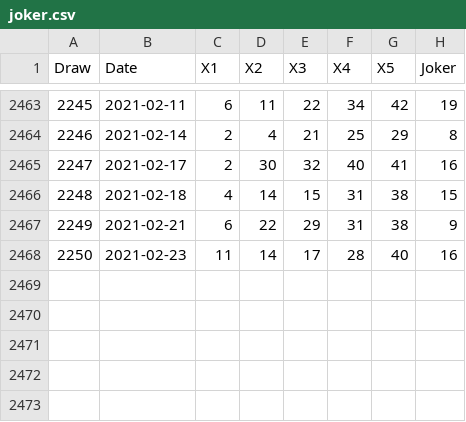
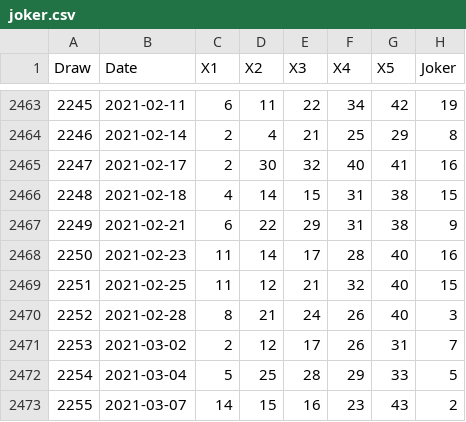
Before and after one commit to kapiosk/OPAPJoker, a CSV file: joker.csv, drawn as a sheet; only a part is shown, gaps mark what is left out; the diff names each change by its address in the sheet, - before the commit and + after, or states it on an @@ line.

Commit message:
init

```diff
--- a/joker.csv
+++ b/joker.csv
+row 2469: 2251 | 2021-02-25 | 11 | 12 | 21 | 32 | 40 | 15
+row 2470: 2252 | 2021-02-28 | 8 | 21 | 24 | 26 | 40 | 3
+row 2471: 2253 | 2021-03-02 | 2 | 12 | 17 | 26 | 31 | 7
+row 2472: 2254 | 2021-03-04 | 5 | 25 | 28 | 29 | 33 | 5
+row 2473: 2255 | 2021-03-07 | 14 | 15 | 16 | 23 | 43 | 2
```
